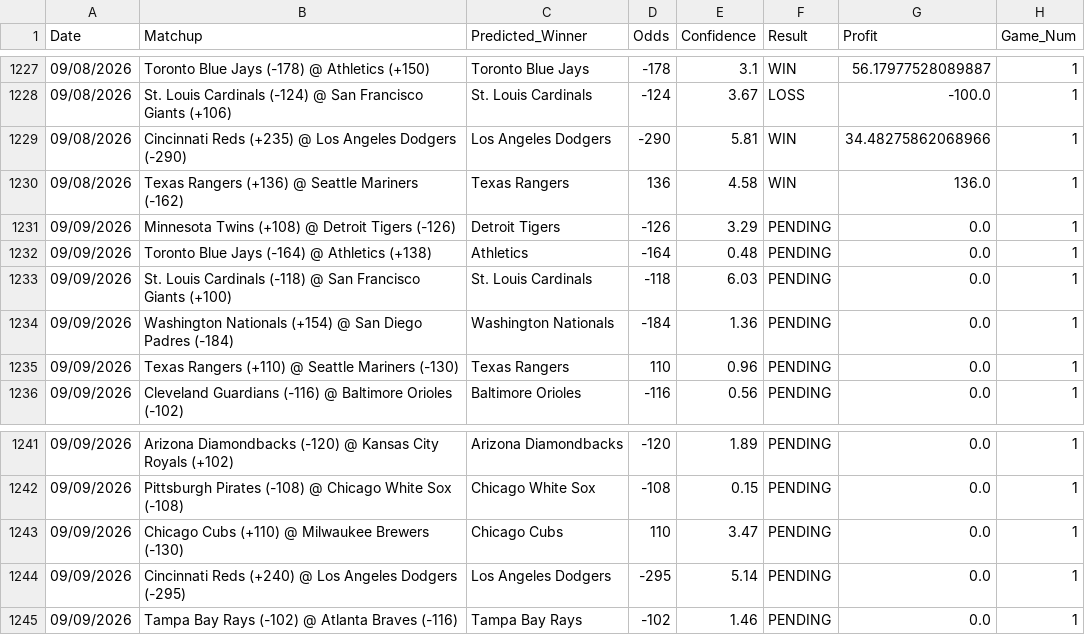
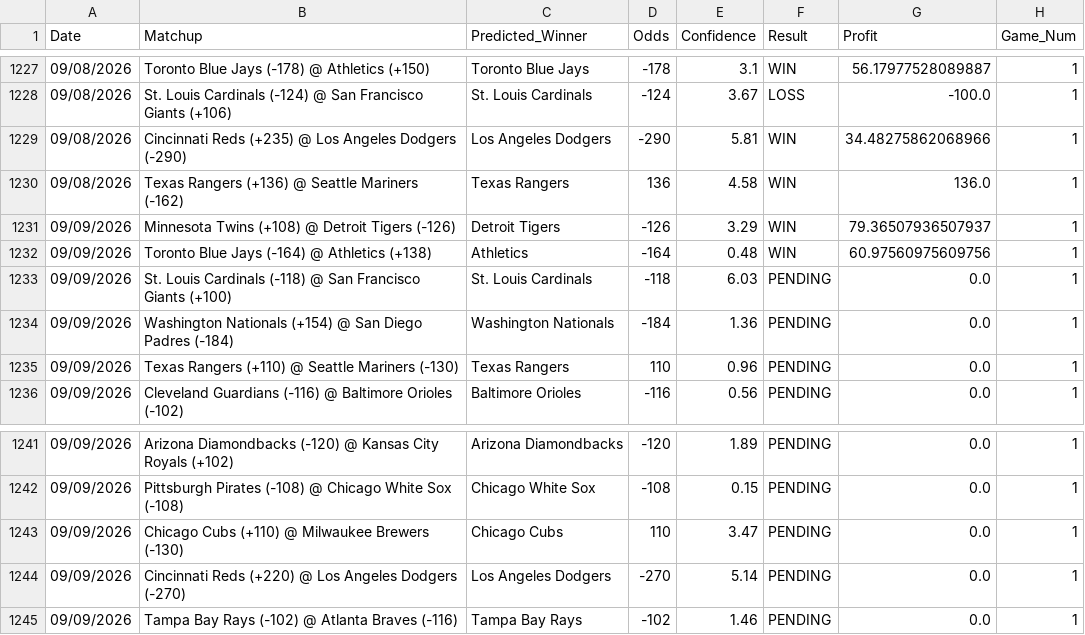
Before and after one commit to HHRUS90/mlb-edge-analyzer, a CSV file: prediction_history.csv, drawn as a sheet; only a part is shown, gaps mark what is left out.

```diff
--- a/prediction_history.csv
+++ b/prediction_history.csv
@@ -1230,4 +1230,4 @@ Date,Matchup,Predicted_Winner,Odds,Confidence,Result,Profit,Game_Num
 09/08/2026,Texas Rangers (+136) @ Seattle Mariners (-162),Texas Rangers,136,4.58,WIN,136.0,1
-09/09/2026,Minnesota Twins (+108) @ Detroit Tigers (-126),Detroit Tigers,-126,3.29,PENDING,0.0,1
-09/09/2026,Toronto Blue Jays (-164) @ Athletics (+138),Athletics,-164,0.48,PENDING,0.0,1
+09/09/2026,Minnesota Twins (+108) @ Detroit Tigers (-126),Detroit Tigers,-126,3.29,WIN,79.36507936507937,1
+09/09/2026,Toronto Blue Jays (-164) @ Athletics (+138),Athletics,-164,0.48,WIN,60.97560975609756,1
 09/09/2026,St. Louis Cardinals (-118) @ San Francisco Giants (+100),St. Louis Cardinals,-118,6.03,PENDING,0.0,1
@@ -1243,3 +1243,3 @@ Date,Matchup,Predicted_Winner,Odds,Confidence,Result,Profit,Game_Num
 09/09/2026,Chicago Cubs (+110) @ Milwaukee Brewers (-130),Chicago Cubs,110,3.47,PENDING,0.0,1
-09/09/2026,Cincinnati Reds (+240) @ Los Angeles Dodgers (-295),Los Angeles Dodgers,-295,5.14,PENDING,0.0,1
+09/09/2026,Cincinnati Reds (+220) @ Los Angeles Dodgers (-270),Los Angeles Dodgers,-270,5.14,PENDING,0.0,1
 09/09/2026,Tampa Bay Rays (-102) @ Atlanta Braves (-116),Tampa Bay Rays,-102,1.46,PENDING,0.0,1
```
Also changed, not shown: 3 other files.
